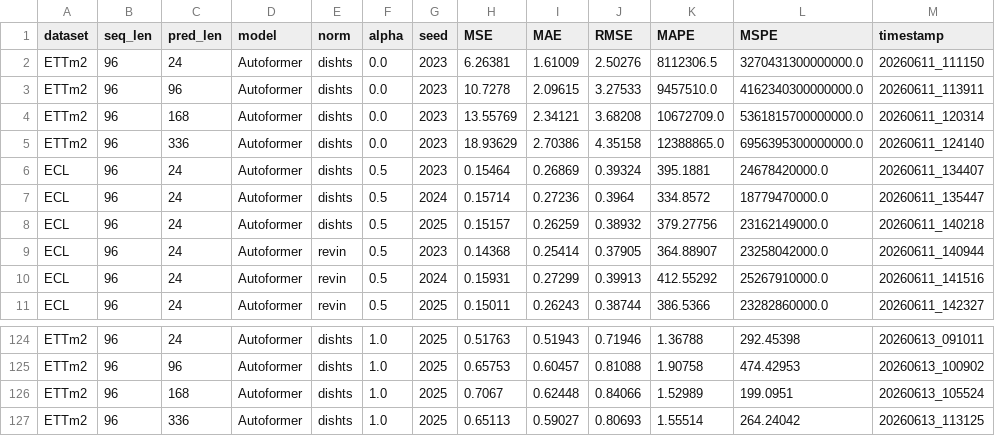
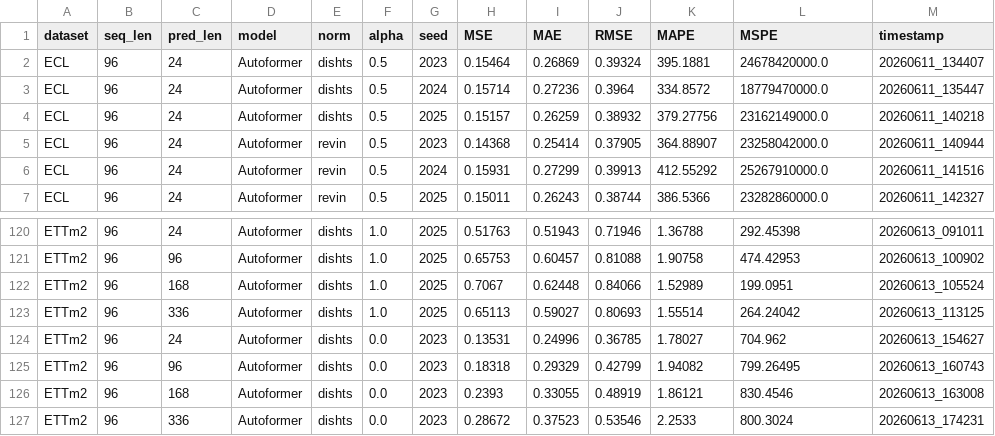
Before and after one commit to ZhangWendy-23/Dish-TS-Reproduction, a CSV file: results/figure3_runs.csv, drawn as a sheet; only a part is shown, gaps mark what is left out; removed rows and columns are numbered as before the commit, all else as after; the diff names each change by its address in the sheet, - before the commit and + after, or states it on an @@ line.

Commit message:
chore(results): update alpha sweep (fixed alpha=0.0 seed=2023 outlier + fix plot x-axis ticks)
- Re-run alpha=0.0 seed=2023 for pred_len 24/96/168/336 with current code
- All 3 seeds now consistent (no more 47x outlier)
- Fix plot_figure3.py: use actual pred_len values as x-axis ticks
- Fix alpha character display: use plain 'alpha' instead of LaTeX symbol

```diff
--- a/results/figure3_runs.csv
+++ b/results/figure3_runs.csv
-row 2: ETTm2 | 96 | 24 | Autoformer | dishts | 0.0 | 2023 | 6.26381 | 1.61009 | 2.50276 | 8112306.5 | 3270431300000000.0 | 20260611_111150
-row 3: ETTm2 | 96 | 96 | Autoformer | dishts | 0.0 | 2023 | 10.7278 | 2.09615 | 3.27533 | 9457510.0 | 4162340300000000.0 | 20260611_113911
-row 4: ETTm2 | 96 | 168 | Autoformer | dishts | 0.0 | 2023 | 13.55769 | 2.34121 | 3.68208 | 10672709.0 | 5361815700000000.0 | 20260611_120314
-row 5: ETTm2 | 96 | 336 | Autoformer | dishts | 0.0 | 2023 | 18.93629 | 2.70386 | 4.35158 | 12388865.0 | 6956395300000000.0 | 20260611_124140
+row 124: ETTm2 | 96 | 24 | Autoformer | dishts | 0.0 | 2023 | 0.13531 | 0.24996 | 0.36785 | 1.78027 | 704.962 | 20260613_154627
+row 125: ETTm2 | 96 | 96 | Autoformer | dishts | 0.0 | 2023 | 0.18318 | 0.29329 | 0.42799 | 1.94082 | 799.26495 | 20260613_160743
+row 126: ETTm2 | 96 | 168 | Autoformer | dishts | 0.0 | 2023 | 0.2393 | 0.33055 | 0.48919 | 1.86121 | 830.4546 | 20260613_163008
+row 127: ETTm2 | 96 | 336 | Autoformer | dishts | 0.0 | 2023 | 0.28672 | 0.37523 | 0.53546 | 2.2533 | 800.3024 | 20260613_174231
```
Also changed, not shown: 6 other files.
